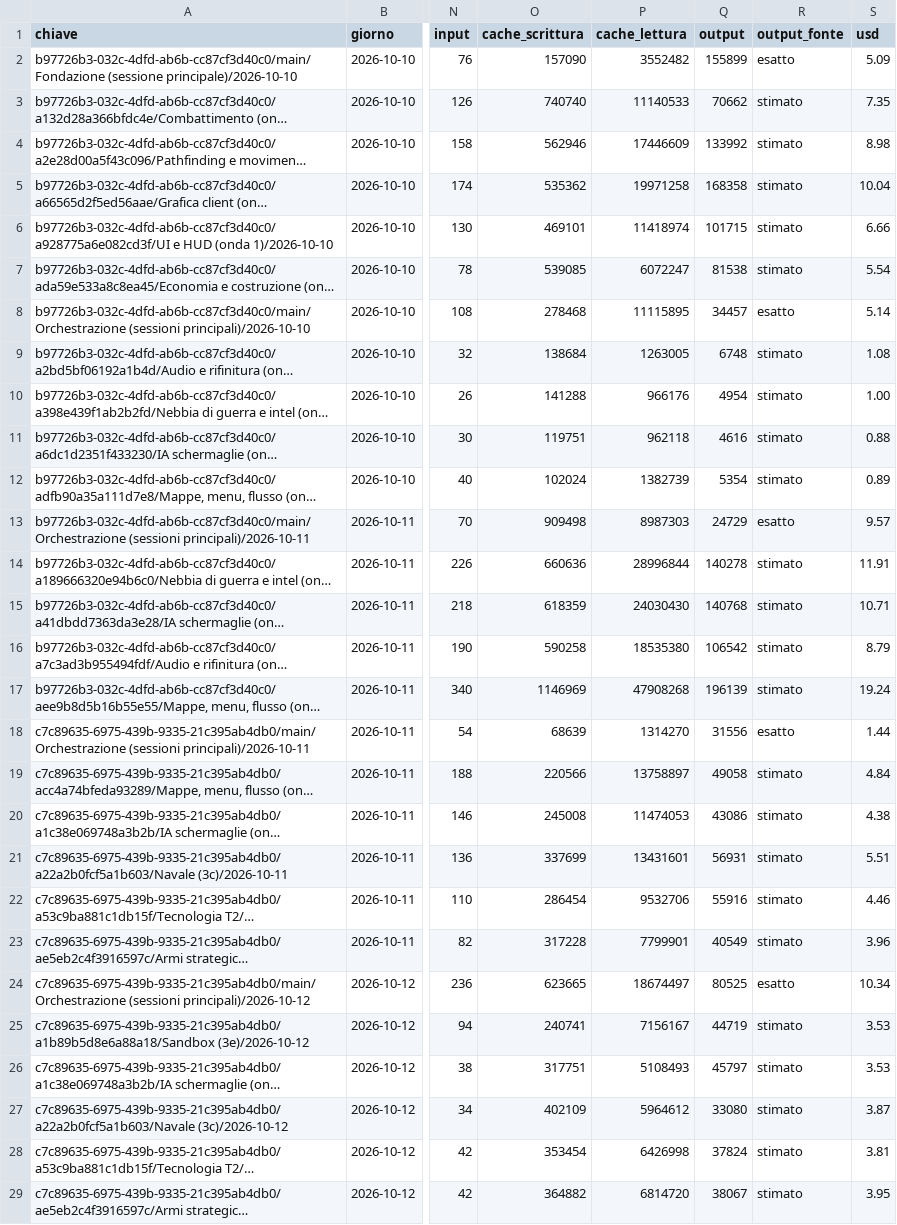
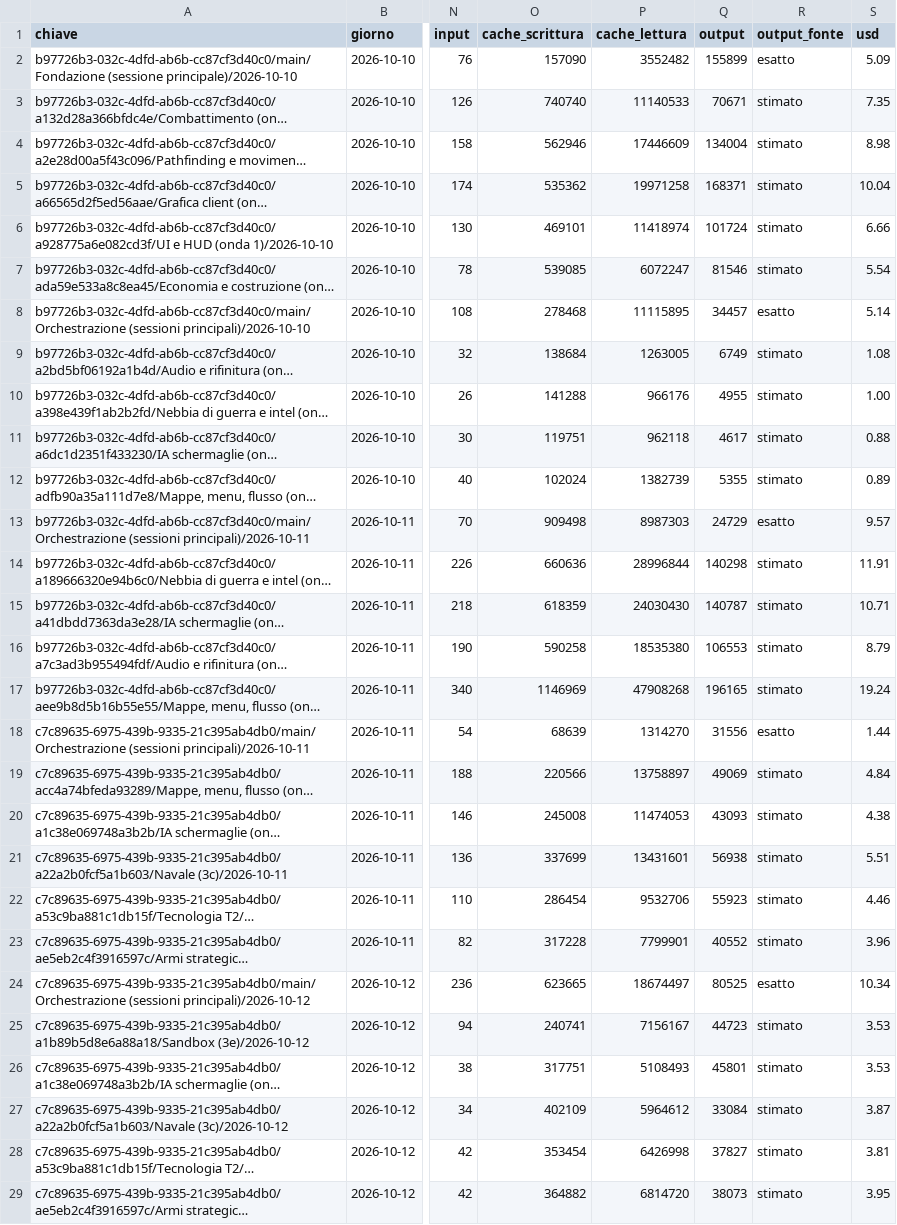
Before and after one commit to mar-robba/SupremeCommanderRecreatedFromSchrachAndBetter, a CSV file: docs/tokens/ledger.csv, drawn as a sheet; only a part is shown, gaps mark what is left out; long unchanged cells end in …; the diff covers the shown part only; the diff names each change by its address in the sheet, - before the commit and + after, or states it on an @@ line.

```diff
--- a/docs/tokens/ledger.csv
+++ b/docs/tokens/ledger.csv
-Q3 (output): 70662
+Q3 (output): 70671
-Q4 (output): 133992
+Q4 (output): 134004
-Q5 (output): 168358
+Q5 (output): 168371
-Q6 (output): 101715
+Q6 (output): 101724
-Q7 (output): 81538
+Q7 (output): 81546
-Q9 (output): 6748
+Q9 (output): 6749
-Q10 (output): 4954
+Q10 (output): 4955
-Q11 (output): 4616
+Q11 (output): 4617
-Q12 (output): 5354
+Q12 (output): 5355
-Q14 (output): 140278
+Q14 (output): 140298
-Q15 (output): 140768
+Q15 (output): 140787
-Q16 (output): 106542
+Q16 (output): 106553
-Q17 (output): 196139
+Q17 (output): 196165
-Q19 (output): 49058
+Q19 (output): 49069
-Q20 (output): 43086
+Q20 (output): 43093
-Q21 (output): 56931
+Q21 (output): 56938
-Q22 (output): 55916
+Q22 (output): 55923
-Q23 (output): 40549
+Q23 (output): 40552
-Q25 (output): 44719
+Q25 (output): 44723
-Q26 (output): 45797
+Q26 (output): 45801
-Q27 (output): 33080
+Q27 (output): 33084
-Q28 (output): 37824
+Q28 (output): 37827
-Q29 (output): 38067
+Q29 (output): 38073
```
Also changed, not shown: 1 added row and 115 edited cells elsewhere in this file, 3 other files.
